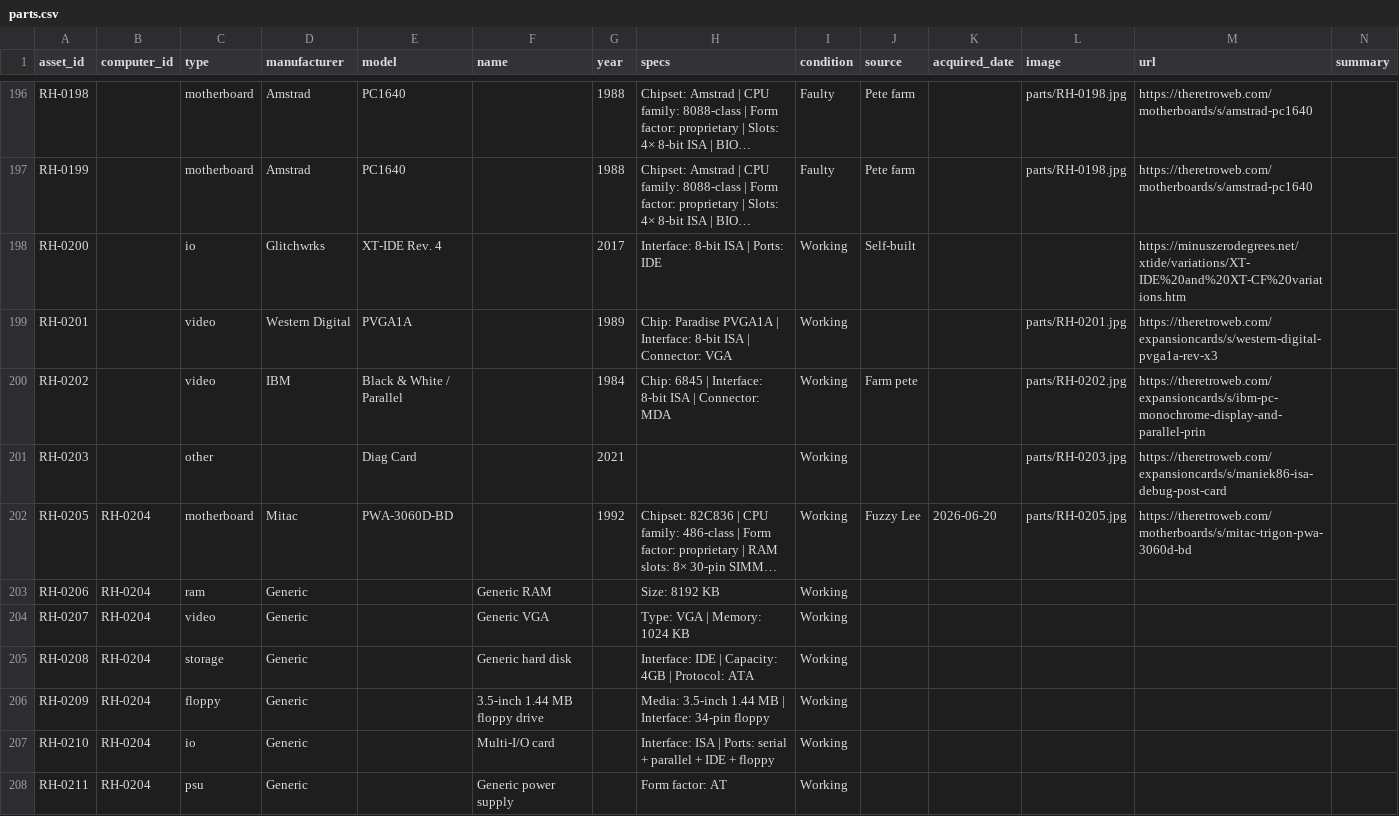
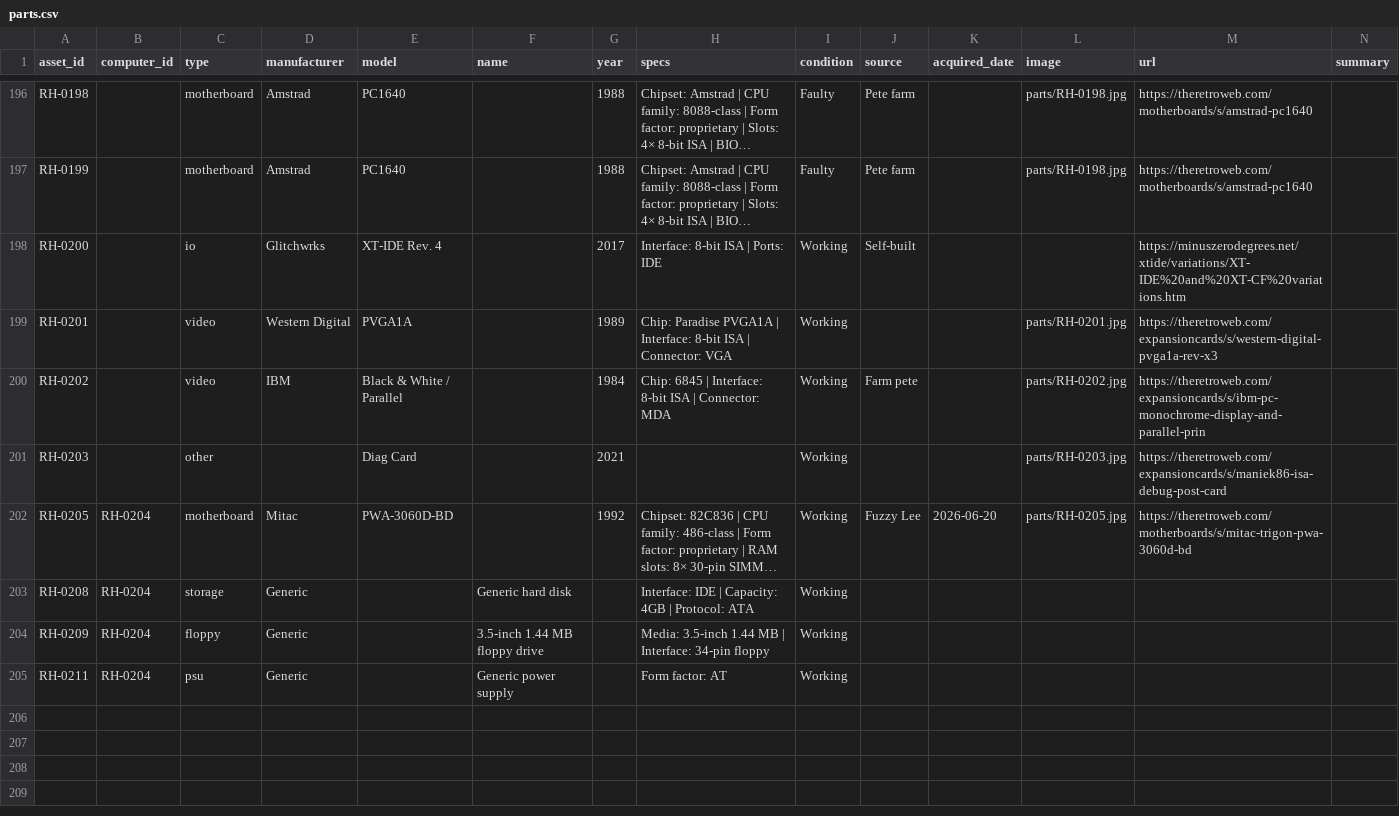
Before and after one commit to hmerrett/retro-hardware-database, a CSV file: data/parts.csv, drawn as a sheet; only a part is shown, gaps mark what is left out; long unchanged cells end in …; rows hold the shown columns only; the diff names each change by its address in the sheet, - before the commit and + after, or states it on an @@ line.

Commit message:
Remove generic placeholder parts from the Mitac (RH-0204)
Delete Generic RAM/VGA/Multi-I-O/floppy objects (RH-0206/0207/0210/0212);
RAM is on the computer (installed_ram), video/I-O belong on the board.

```diff
--- a/data/parts.csv
+++ b/data/parts.csv
-row 203: RH-0206 | RH-0204 | ram | Generic |  | Generic RAM |  | Size: 8192 KB | Working
-row 204: RH-0207 | RH-0204 | video | Generic |  | Generic VGA |  | Type: VGA | Memory: 1024 KB | Working
-row 207: RH-0210 | RH-0204 | io | Generic |  | Multi-I/O card |  | Interface: ISA | Ports: serial + parallel + IDE + floppy | Working
```
Also changed, not shown: data/computers.csv.
